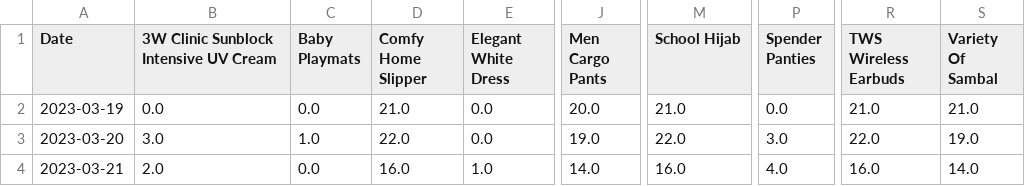
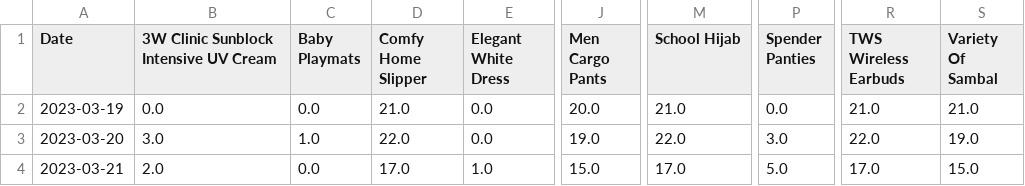
Before and after one commit to mnazwebsite/mnazwebsite.github.io, a CSV file: shopee_data.csv, drawn as a sheet; only a part is shown, gaps mark what is left out; the diff names each change by its address in the sheet, - before the commit and + after, or states it on an @@ line.

```diff
--- a/shopee_data.csv
+++ b/shopee_data.csv
-D4 (Comfy Home Slipper): 16.0
+D4 (Comfy Home Slipper): 17.0
-J4 (Men Cargo Pants): 14.0
+J4 (Men Cargo Pants): 15.0
-M4 (School Hijab): 16.0
+M4 (School Hijab): 17.0
-P4 (Spender Panties): 4.0
+P4 (Spender Panties): 5.0
-R4 (TWS Wireless Earbuds): 16.0
+R4 (TWS Wireless Earbuds): 17.0
-S4 (Variety Of Sambal): 14.0
+S4 (Variety Of Sambal): 15.0
```
Also changed, not shown: 2 other files.
